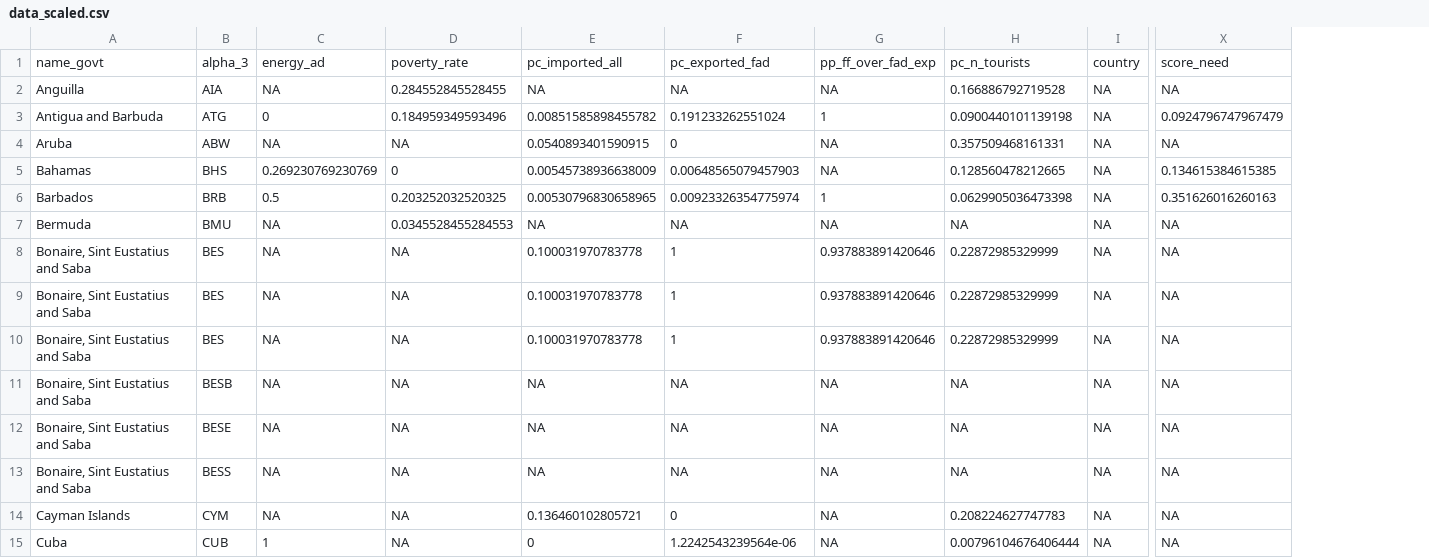
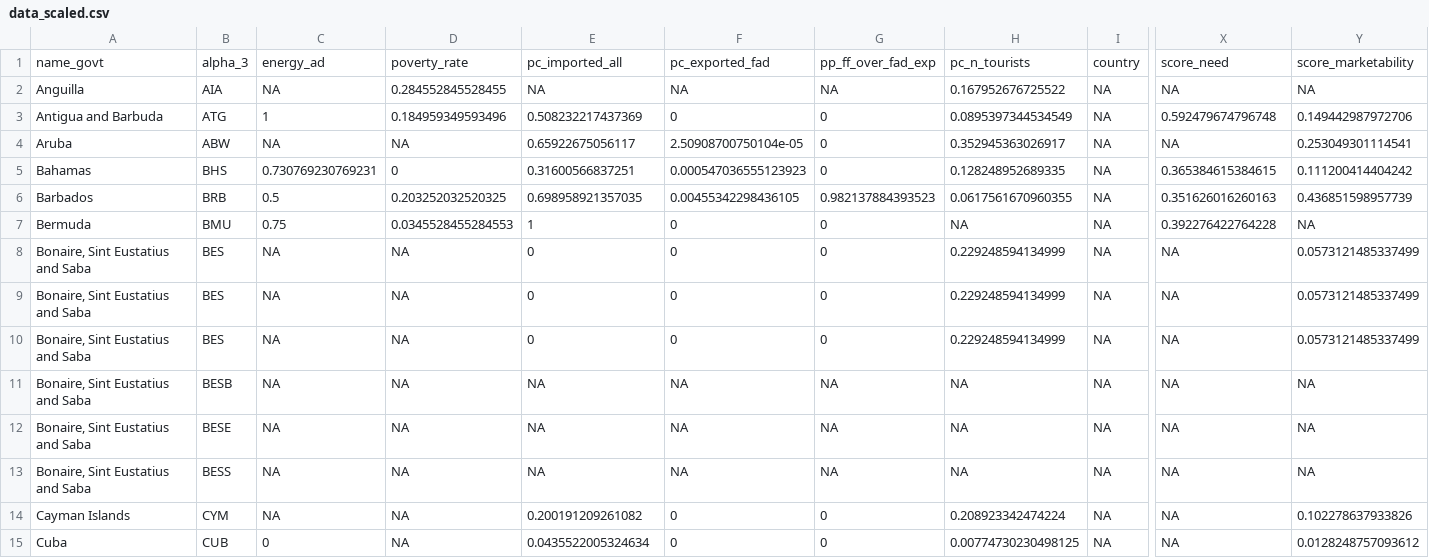
Before and after one commit to jcvdav/kuni_fads, a CSV file: data/data_scaled.csv, drawn as a sheet; only a part is shown, gaps mark what is left out; removed rows and columns are numbered as before the commit, all else as after; the diff covers the shown part only; the diff names each change by its address in the sheet, - before the commit and + after, or states it on an @@ line.

```diff
--- a/data/data_scaled.csv
+++ b/data/data_scaled.csv
-column H, rows 1-15: pc_n_tourists | 0.166886792719528 | 0.0900440101139198 | 0.357509468161331 | 0.128560478212665 | 0.0629905036473398 | NA | 0.22872985329999 | 0.22872985329999 | 0.22872985329999 | NA | NA | NA | 0.208224627747783 | 0.00796104676406444
+column H, rows 1-15: pc_n_tourists | 0.167952676725522 | 0.0895397344534549 | 0.352945363026917 | 0.128248952689335 | 0.0617561670960355 | NA | 0.229248594134999 | 0.229248594134999 | 0.229248594134999 | NA | NA | NA | 0.208923342474224 | 0.00774730230498125
+column Y, rows 1-15: score_marketability | NA | 0.149442987972706 | 0.253049301114541 | 0.111200414404242 | 0.436851598957739 | NA | 0.0573121485337499 | 0.0573121485337499 | 0.0573121485337499 | NA | NA | NA | 0.102278637933826 | 0.0128248757093612
-C3: 0
+C3: 1
-E3: 0.00851585898455782
+E3: 0.508232217437369
-F3: 0.191233262551024
+F3: 0
-G3: 1
+G3: 0
-X3: 0.0924796747967479
+X3: 0.592479674796748
-E4: 0.0540893401590915
+E4: 0.65922675056117
-F4: 0
+F4: 2.50908700750104e-05
-G4:G5: NA
+G4:G5: 0
-C5: 0.269230769230769
+C5: 0.730769230769231
-E5: 0.00545738936638009
+E5: 0.31600566837251
-F5: 0.00648565079457903
+F5: 0.000547036555123923
-X5: 0.134615384615385
+X5: 0.365384615384615
-E6: 0.00530796830658965
+E6: 0.698958921357035
-F6: 0.00923326354775974
+F6: 0.00455342298436105
-G6: 1
+G6: 0.982137884393523
-C7: NA
+C7: 0.75
-E7: NA
+E7: 1
-F7: NA
+F7: 0
-G7: NA
+G7: 0
-X7: NA
+X7: 0.392276422764228
-E8:E10: 0.100031970783778
+E8:E10: 0
-F8:F10: 1
+F8:F10: 0
-G8:G10: 0.937883891420646
+G8:G10: 0
-E14: 0.136460102805721
+E14: 0.200191209261082
-G14:G15: NA
+G14:G15: 0
-C15: 1
+C15: 0
-E15: 0
+E15: 0.0435522005324634
-F15: 1.2242543239564e-06
+F15: 0
```
Also changed, not shown: 55 edited cells elsewhere in this file, data/social_data.csv.
